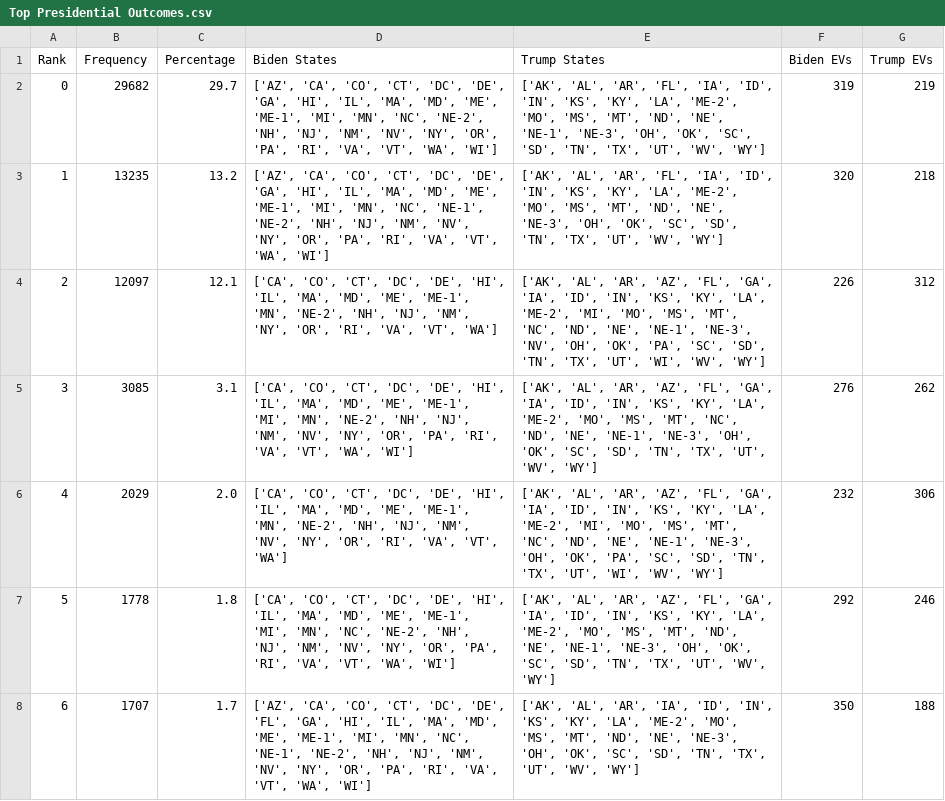
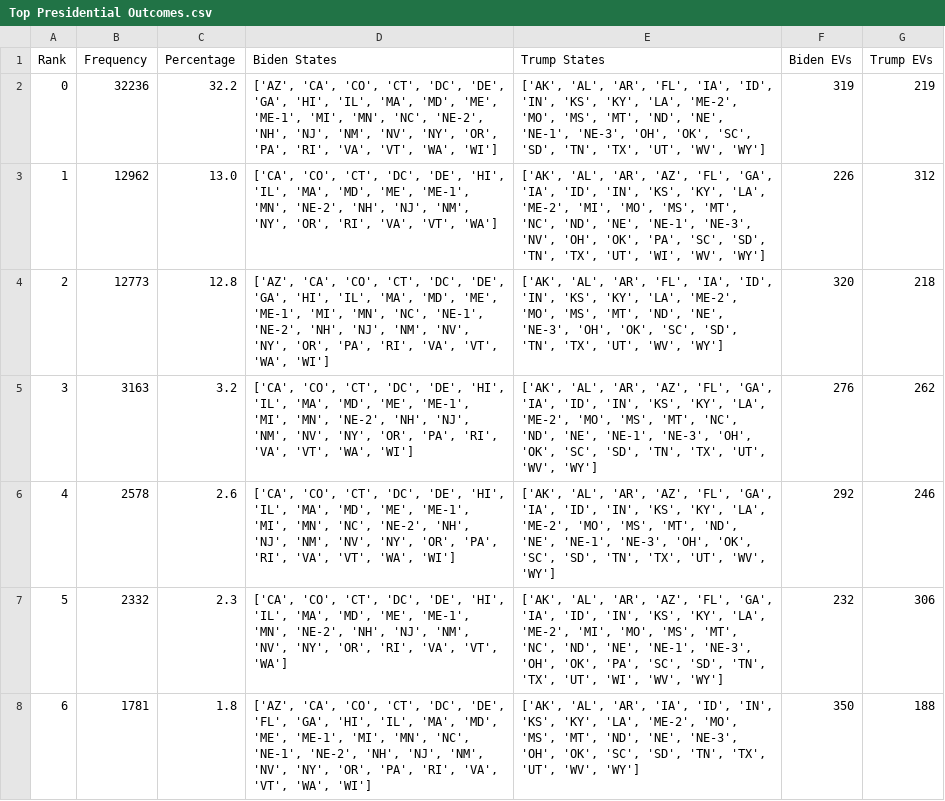
Before and after one commit to BPR-Data-Team/ElectionModel2024, a CSV file: cleaned_data/Top Presidential Outcomes.csv, drawn as a sheet; only a part is shown; the diff covers the shown part only.

```diff
--- a/cleaned_data/Top Presidential Outcomes.csv
+++ b/cleaned_data/Top Presidential Outcomes.csv
@@ -1,8 +1,8 @@
 Rank,Frequency,Percentage,Biden States,Trump States,Biden EVs,Trump EVs
-0,29682,29.7,"['AZ', 'CA', 'CO', 'CT', 'DC', 'DE', 'GA', 'HI', 'IL', 'MA', 'MD', 'ME', 'ME-1', 'MI', 'MN', 'NC', 'NE-2', 'NH', 'NJ', 'NM', 'NV', 'NY', 'OR', 'PA', 'RI', 'VA', 'VT', 'WA', 'WI']","['AK', 'AL', 'AR', 'FL', 'IA', 'ID', 'IN', 'KS', 'KY', 'LA', 'ME-2', 'MO', 'MS', 'MT', 'ND', 'NE', 'NE-1', 'NE-3', 'OH', 'OK', 'SC', 'SD', 'TN', 'TX', 'UT', 'WV', 'WY']",319,219
-1,13235,13.2,"['AZ', 'CA', 'CO', 'CT', 'DC', 'DE', 'GA', 'HI', 'IL', 'MA', 'MD', 'ME', 'ME-1', 'MI', 'MN', 'NC', 'NE-1', 'NE-2', 'NH', 'NJ', 'NM', 'NV', 'NY', 'OR', 'PA', 'RI', 'VA', 'VT', 'WA', 'WI']","['AK', 'AL', 'AR', 'FL', 'IA', 'ID', 'IN', 'KS', 'KY', 'LA', 'ME-2', 'MO', 'MS', 'MT', 'ND', 'NE', 'NE-3', 'OH', 'OK', 'SC', 'SD', 'TN', 'TX', 'UT', 'WV', 'WY']",320,218
-2,12097,12.1,"['CA', 'CO', 'CT', 'DC', 'DE', 'HI', 'IL', 'MA', 'MD', 'ME', 'ME-1', 'MN', 'NE-2', 'NH', 'NJ', 'NM', 'NY', 'OR', 'RI', 'VA', 'VT', 'WA']","['AK', 'AL', 'AR', 'AZ', 'FL', 'GA', 'IA', 'ID', 'IN', 'KS', 'KY', 'LA', 'ME-2', 'MI', 'MO', 'MS', 'MT', 'NC', 'ND', 'NE', 'NE-1', 'NE-3', 'NV', 'OH', 'OK', 'PA', 'SC', 'SD', 'TN', 'TX', 'UT', 'WI', 'WV', 'WY']",226,312
-3,3085,3.1,"['CA', 'CO', 'CT', 'DC', 'DE', 'HI', 'IL', 'MA', 'MD', 'ME', 'ME-1', 'MI', 'MN', 'NE-2', 'NH', 'NJ', 'NM', 'NV', 'NY', 'OR', 'PA', 'RI', 'VA', 'VT', 'WA', 'WI']","['AK', 'AL', 'AR', 'AZ', 'FL', 'GA', 'IA', 'ID', 'IN', 'KS', 'KY', 'LA', 'ME-2', 'MO', 'MS', 'MT', 'NC', 'ND', 'NE', 'NE-1', 'NE-3', 'OH', 'OK', 'SC', 'SD', 'TN', 'TX', 'UT', 'WV', 'WY']",276,262
-4,2029,2.0,"['CA', 'CO', 'CT', 'DC', 'DE', 'HI', 'IL', 'MA', 'MD', 'ME', 'ME-1', 'MN', 'NE-2', 'NH', 'NJ', 'NM', 'NV', 'NY', 'OR', 'RI', 'VA', 'VT', 'WA']","['AK', 'AL', 'AR', 'AZ', 'FL', 'GA', 'IA', 'ID', 'IN', 'KS', 'KY', 'LA', 'ME-2', 'MI', 'MO', 'MS', 'MT', 'NC', 'ND', 'NE', 'NE-1', 'NE-3', 'OH', 'OK', 'PA', 'SC', 'SD', 'TN', 'TX', 'UT', 'WI', 'WV', 'WY']",232,306
-5,1778,1.8,"['CA', 'CO', 'CT', 'DC', 'DE', 'HI', 'IL', 'MA', 'MD', 'ME', 'ME-1', 'MI', 'MN', 'NC', 'NE-2', 'NH', 'NJ', 'NM', 'NV', 'NY', 'OR', 'PA', 'RI', 'VA', 'VT', 'WA', 'WI']","['AK', 'AL', 'AR', 'AZ', 'FL', 'GA', 'IA', 'ID', 'IN', 'KS', 'KY', 'LA', 'ME-2', 'MO', 'MS', 'MT', 'ND', 'NE', 'NE-1', 'NE-3', 'OH', 'OK', 'SC', 'SD', 'TN', 'TX', 'UT', 'WV', 'WY']",292,246
-6,1707,1.7,"['AZ', 'CA', 'CO', 'CT', 'DC', 'DE', 'FL', 'GA', 'HI', 'IL', 'MA', 'MD', 'ME', 'ME-1', 'MI', 'MN', 'NC', 'NE-1', 'NE-2', 'NH', 'NJ', 'NM', 'NV', 'NY', 'OR', 'PA', 'RI', 'VA', 'VT', 'WA', 'WI']","['AK', 'AL', 'AR', 'IA', 'ID', 'IN', 'KS', 'KY', 'LA', 'ME-2', 'MO', 'MS', 'MT', 'ND', 'NE', 'NE-3', 'OH', 'OK', 'SC', 'SD', 'TN', 'TX', 'UT', 'WV', 'WY']",350,188
+0,32236,32.2,"['AZ', 'CA', 'CO', 'CT', 'DC', 'DE', 'GA', 'HI', 'IL', 'MA', 'MD', 'ME', 'ME-1', 'MI', 'MN', 'NC', 'NE-2', 'NH', 'NJ', 'NM', 'NV', 'NY', 'OR', 'PA', 'RI', 'VA', 'VT', 'WA', 'WI']","['AK', 'AL', 'AR', 'FL', 'IA', 'ID', 'IN', 'KS', 'KY', 'LA', 'ME-2', 'MO', 'MS', 'MT', 'ND', 'NE', 'NE-1', 'NE-3', 'OH', 'OK', 'SC', 'SD', 'TN', 'TX', 'UT', 'WV', 'WY']",319,219
+1,12962,13.0,"['CA', 'CO', 'CT', 'DC', 'DE', 'HI', 'IL', 'MA', 'MD', 'ME', 'ME-1', 'MN', 'NE-2', 'NH', 'NJ', 'NM', 'NY', 'OR', 'RI', 'VA', 'VT', 'WA']","['AK', 'AL', 'AR', 'AZ', 'FL', 'GA', 'IA', 'ID', 'IN', 'KS', 'KY', 'LA', 'ME-2', 'MI', 'MO', 'MS', 'MT', 'NC', 'ND', 'NE', 'NE-1', 'NE-3', 'NV', 'OH', 'OK', 'PA', 'SC', 'SD', 'TN', 'TX', 'UT', 'WI', 'WV', 'WY']",226,312
+2,12773,12.8,"['AZ', 'CA', 'CO', 'CT', 'DC', 'DE', 'GA', 'HI', 'IL', 'MA', 'MD', 'ME', 'ME-1', 'MI', 'MN', 'NC', 'NE-1', 'NE-2', 'NH', 'NJ', 'NM', 'NV', 'NY', 'OR', 'PA', 'RI', 'VA', 'VT', 'WA', 'WI']","['AK', 'AL', 'AR', 'FL', 'IA', 'ID', 'IN', 'KS', 'KY', 'LA', 'ME-2', 'MO', 'MS', 'MT', 'ND', 'NE', 'NE-3', 'OH', 'OK', 'SC', 'SD', 'TN', 'TX', 'UT', 'WV', 'WY']",320,218
+3,3163,3.2,"['CA', 'CO', 'CT', 'DC', 'DE', 'HI', 'IL', 'MA', 'MD', 'ME', 'ME-1', 'MI', 'MN', 'NE-2', 'NH', 'NJ', 'NM', 'NV', 'NY', 'OR', 'PA', 'RI', 'VA', 'VT', 'WA', 'WI']","['AK', 'AL', 'AR', 'AZ', 'FL', 'GA', 'IA', 'ID', 'IN', 'KS', 'KY', 'LA', 'ME-2', 'MO', 'MS', 'MT', 'NC', 'ND', 'NE', 'NE-1', 'NE-3', 'OH', 'OK', 'SC', 'SD', 'TN', 'TX', 'UT', 'WV', 'WY']",276,262
+4,2578,2.6,"['CA', 'CO', 'CT', 'DC', 'DE', 'HI', 'IL', 'MA', 'MD', 'ME', 'ME-1', 'MI', 'MN', 'NC', 'NE-2', 'NH', 'NJ', 'NM', 'NV', 'NY', 'OR', 'PA', 'RI', 'VA', 'VT', 'WA', 'WI']","['AK', 'AL', 'AR', 'AZ', 'FL', 'GA', 'IA', 'ID', 'IN', 'KS', 'KY', 'LA', 'ME-2', 'MO', 'MS', 'MT', 'ND', 'NE', 'NE-1', 'NE-3', 'OH', 'OK', 'SC', 'SD', 'TN', 'TX', 'UT', 'WV', 'WY']",292,246
+5,2332,2.3,"['CA', 'CO', 'CT', 'DC', 'DE', 'HI', 'IL', 'MA', 'MD', 'ME', 'ME-1', 'MN', 'NE-2', 'NH', 'NJ', 'NM', 'NV', 'NY', 'OR', 'RI', 'VA', 'VT', 'WA']","['AK', 'AL', 'AR', 'AZ', 'FL', 'GA', 'IA', 'ID', 'IN', 'KS', 'KY', 'LA', 'ME-2', 'MI', 'MO', 'MS', 'MT', 'NC', 'ND', 'NE', 'NE-1', 'NE-3', 'OH', 'OK', 'PA', 'SC', 'SD', 'TN', 'TX', 'UT', 'WI', 'WV', 'WY']",232,306
+6,1781,1.8,"['AZ', 'CA', 'CO', 'CT', 'DC', 'DE', 'FL', 'GA', 'HI', 'IL', 'MA', 'MD', 'ME', 'ME-1', 'MI', 'MN', 'NC', 'NE-1', 'NE-2', 'NH', 'NJ', 'NM', 'NV', 'NY', 'OR', 'PA', 'RI', 'VA', 'VT', 'WA', 'WI']","['AK', 'AL', 'AR', 'IA', 'ID', 'IN', 'KS', 'KY', 'LA', 'ME-2', 'MO', 'MS', 'MT', 'ND', 'NE', 'NE-3', 'OH', 'OK', 'SC', 'SD', 'TN', 'TX', 'UT', 'WV', 'WY']",350,188
```
Also changed, not shown: 16 edited cells elsewhere in this file, cleaned_data/Predictions.csv, 1 other file.
